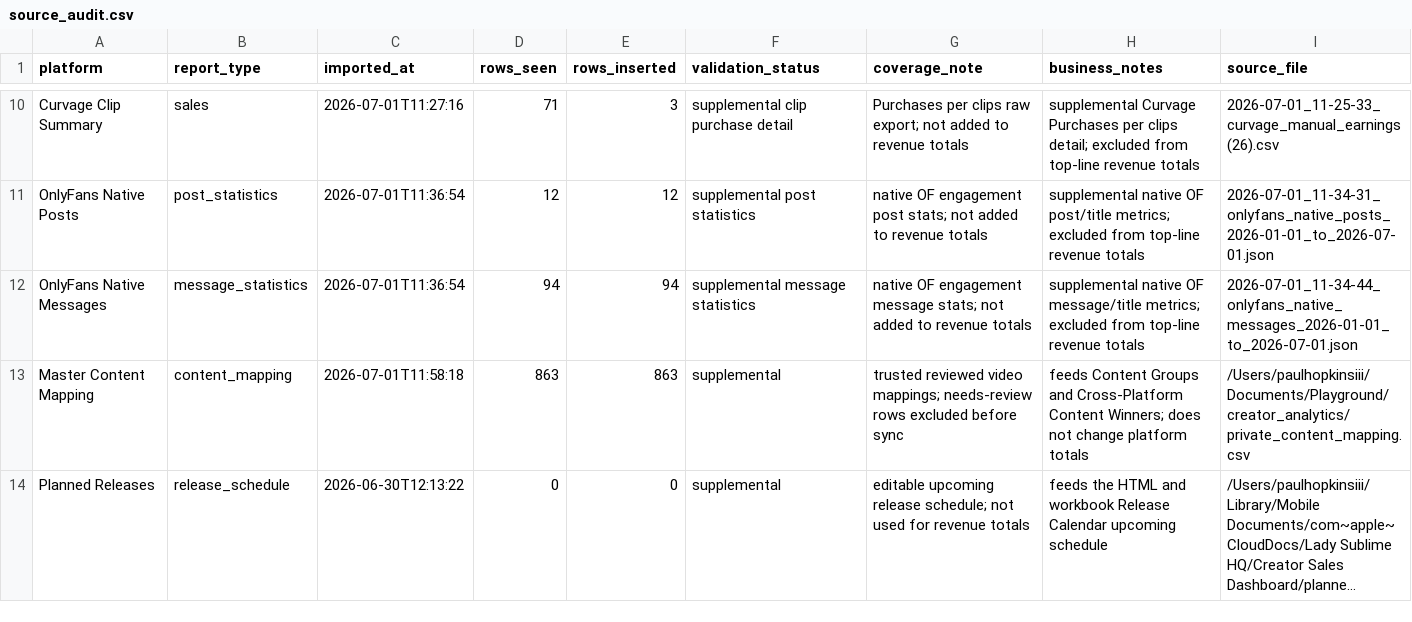
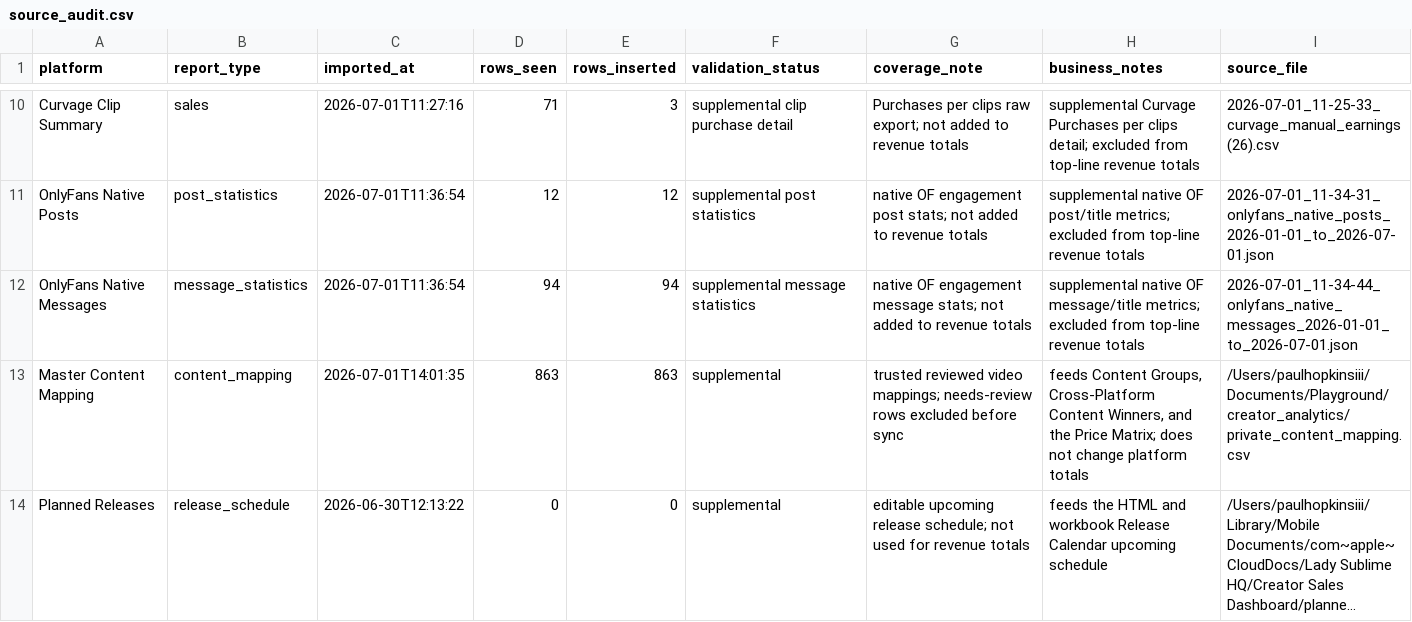
Before and after one commit to Trippaeon3/creator-sales-dashboard-public-2ba6b9a86c53, a CSV file: data/source_audit.csv, drawn as a sheet; only a part is shown, gaps mark what is left out; long unchanged cells end in …; the diff names each change by its address in the sheet, - before the commit and + after, or states it on an @@ line.

```diff
--- a/data/source_audit.csv
+++ b/data/source_audit.csv
-C13 (imported_at): 2026-07-01T11:58:18
+C13 (imported_at): 2026-07-01T14:01:35
-H13 (business_notes): feeds Content Groups and Cross-Platform Content Winners; does not…
+H13 (business_notes): feeds Content Groups, Cross-Platform Content Winners, and the Price Matrix; does not…
```
Also changed, not shown: 3 other files.
